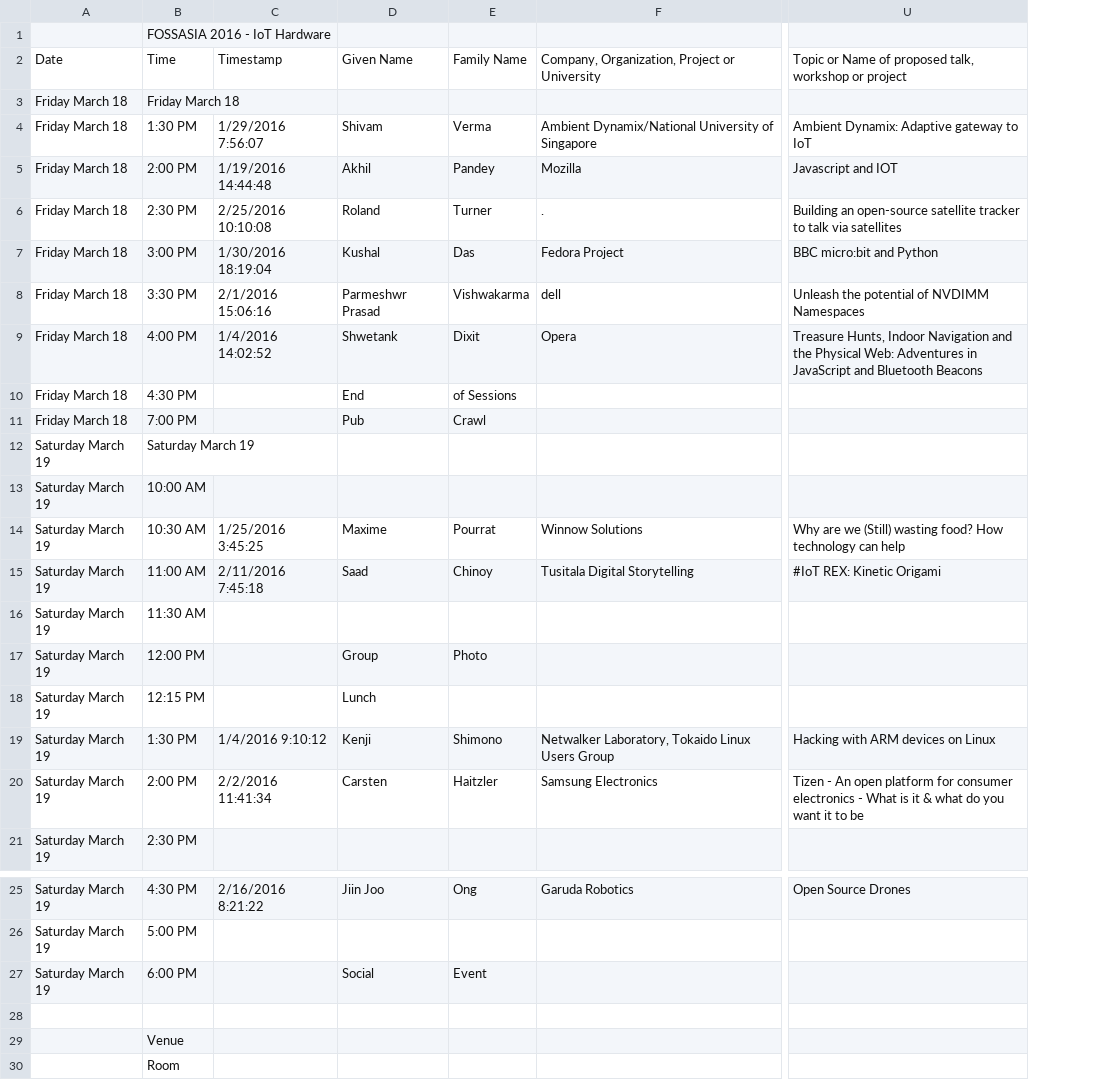
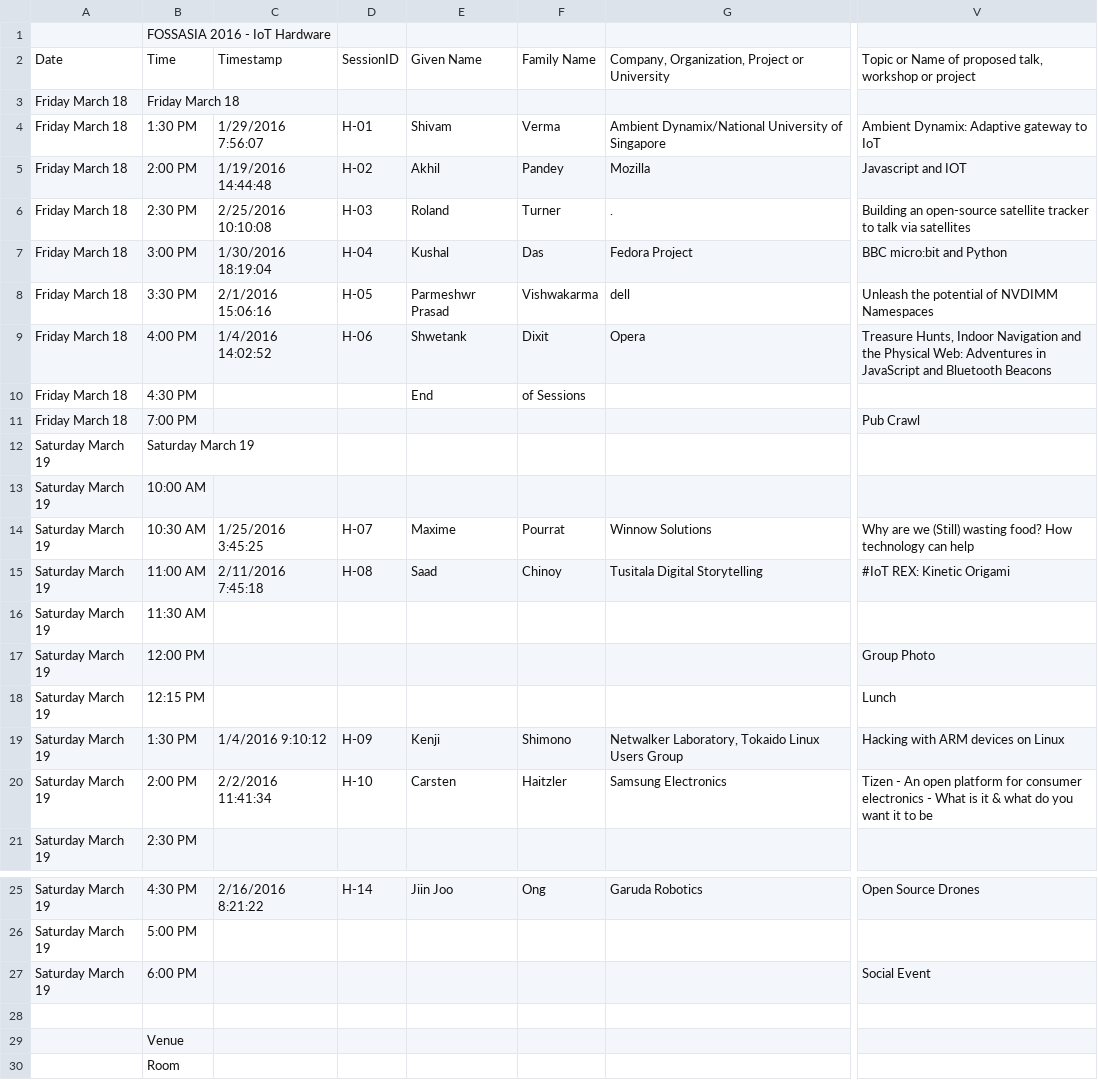
Before and after one commit to fossasia/open-event-scraper, a TSV file: data/Hardware.tsv, drawn as a sheet; only a part is shown, gaps mark what is left out; addresses are those after the commit; the diff names each change by its address in the sheet, - before the commit and + after, or states it on an @@ line.

```diff
--- a/data/Hardware.tsv
+++ b/data/Hardware.tsv
+column D, rows 2-20: SessionID |  | H-01 | H-02 | H-03 | H-04 | H-05 | H-06 |  |  |  |  | H-07 | H-08 |  |  |  | H-09 | H-10; row 25: H-14
-E11: Pub
+E11: (empty)
-F11: Crawl
+F11: (empty)
-V11: (empty)
+V11: Pub Crawl
-E17: Group
+E17: (empty)
-F17: Photo
+F17: (empty)
-V17: (empty)
+V17: Group Photo
-E18: Lunch
+E18: (empty)
-V18: (empty)
+V18: Lunch
-E27: Social
+E27: (empty)
-F27: Event
+F27: (empty)
-V27: (empty)
+V27: Social Event
```
Also changed, not shown: data/DB.tsv, data/Data.tsv, 9 other files.
